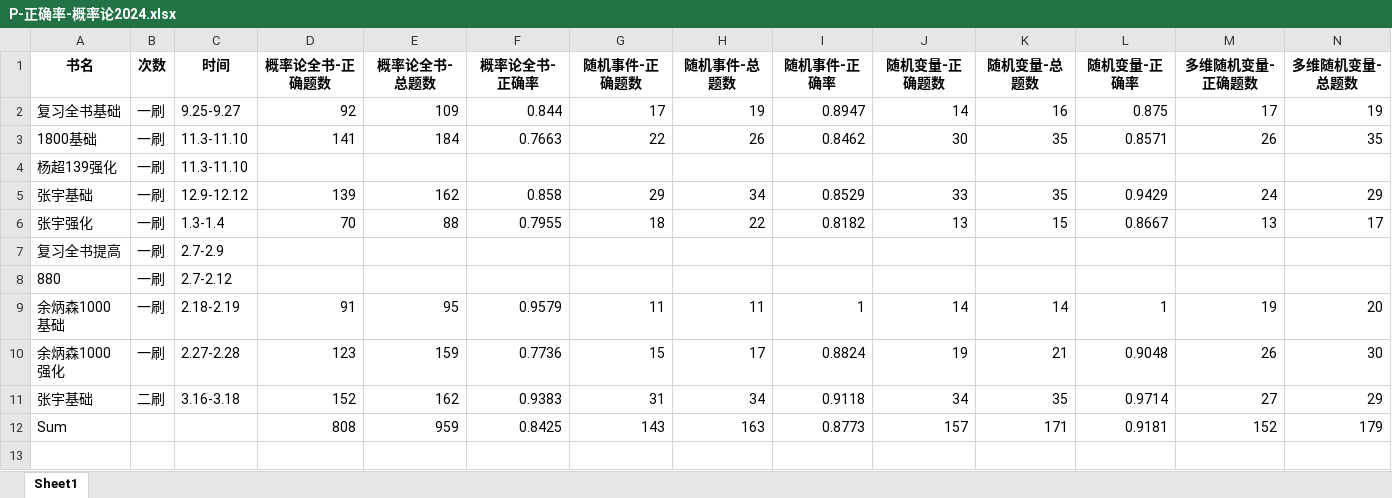
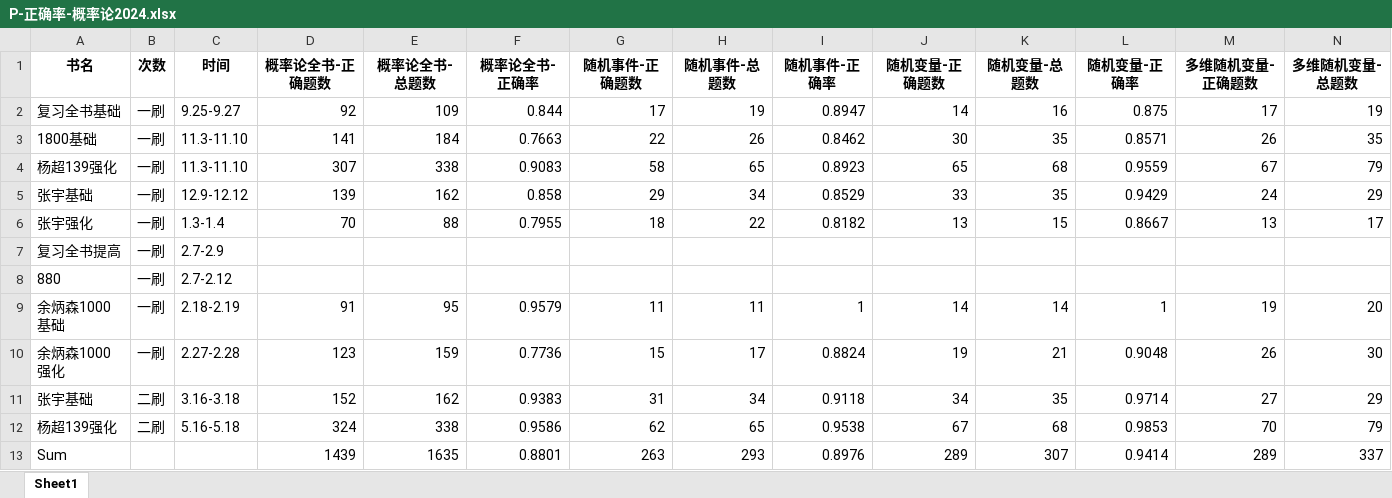
Before and after one commit to virtualxiaoman/kaoyan, an Excel workbook: data/xlsx/P-正确率-概率论2024.xlsx, sheet Sheet1, drawn as a sheet; only a part is shown; values as stored, in another font and other column widths than the file's, no borders; removed rows and columns are numbered as before the commit, all else as after; rows hold the shown columns only; the diff names each change by its address in the sheet, - before the commit and + after, or states it on an @@ line.

```diff
--- a/data/xlsx/P-正确率-概率论2024.xlsx (sheet Sheet1)
+++ b/data/xlsx/P-正确率-概率论2024.xlsx (sheet Sheet1)
-row 4: 杨超139强化 | 一刷 | 11.3-11.10
+row 4: 杨超139强化 | 一刷 | 11.3-11.10 | 307 | 338 | 0.9083 | 58 | 65 | 0.8923 | 65 | 68 | 0.9559 | 67 | 79
-row 12: Sum |  |  | 808 | 959 | 0.8425 | 143 | 163 | 0.8773 | 157 | 171 | 0.9181 | 152 | 179
+row 12: 杨超139强化 | 二刷 | 5.16-5.18 | 324 | 338 | 0.9586 | 62 | 65 | 0.9538 | 67 | 68 | 0.9853 | 70 | 79
+row 13: Sum |  |  | 1439 | 1635 | 0.8801 | 263 | 293 | 0.8976 | 289 | 307 | 0.9414 | 289 | 337
```
Also changed, not shown: data/xlsx/P-学习时长-cs2025.xlsx, data/xlsx/P-学习时长-总2025.xlsx, 45 other files.
